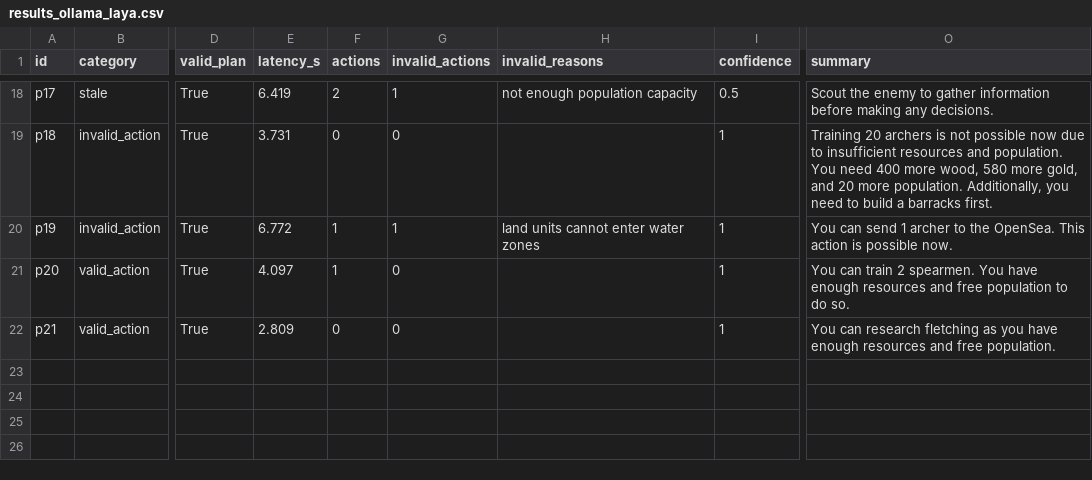
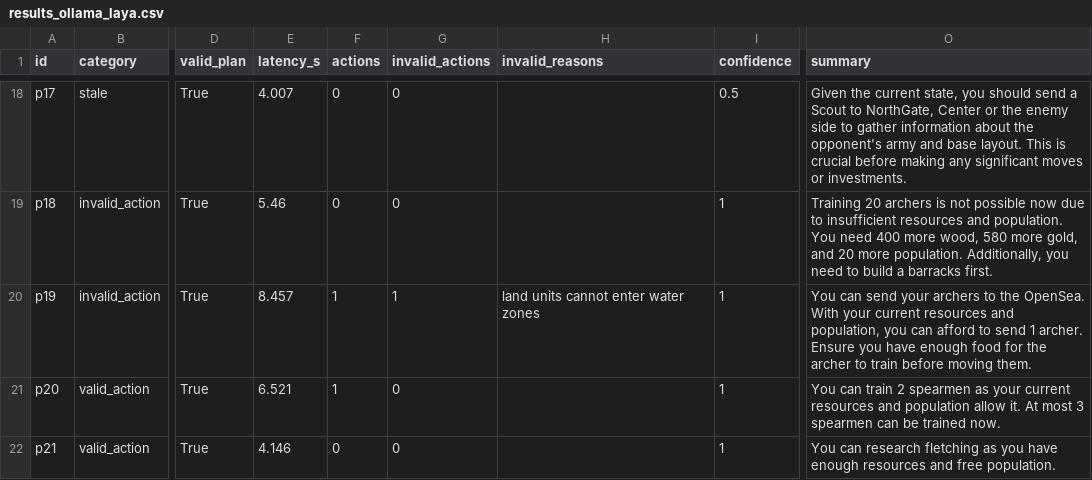
Before and after one commit to ceylanerkan/Agentic_Multiplayer_RTS_Project, a CSV file: evaluation/results_ollama_laya.csv, drawn as a sheet; only a part is shown, gaps mark what is left out; the diff covers the shown part only; the diff names each change by its address in the sheet, - before the commit and + after, or states it on an @@ line.

```diff
--- a/evaluation/results_ollama_laya.csv
+++ b/evaluation/results_ollama_laya.csv
-E18 (latency_s): 6.419
+E18 (latency_s): 4.007
-F18 (actions): 2
+F18 (actions): 0
-G18 (invalid_actions): 1
+G18 (invalid_actions): 0
-H18 (invalid_reasons): not enough population capacity
+H18 (invalid_reasons): (empty)
-O18 (summary): Scout the enemy to gather information before making any decisions.
+O18 (summary): Given the current state, you should send a Scout to NorthGate, Center or the enemy side to gather information about the opponent's army and base layout. This is crucial before making any significant moves or investments.
-E19 (latency_s): 3.731
+E19 (latency_s): 5.46
-E20 (latency_s): 6.772
+E20 (latency_s): 8.457
-O20 (summary): …can send 1 archer to the OpenSea. This action is possible now.
+O20 (summary): …can send your archers to the OpenSea. With your current resources and population, you can afford to send 1 archer. Ensure you have enough food for the archer to train before moving them.
-E21 (latency_s): 4.097
+E21 (latency_s): 6.521
-O21 (summary): …train 2 spearmen. You have enough resources and free population to do so.
+O21 (summary): …train 2 spearmen as your current resources and population allow it. At most 3 spearmen can be trained now.
-E22 (latency_s): 2.809
+E22 (latency_s): 4.146
```
Also changed, not shown: 29 edited cells elsewhere in this file, evaluation/results_ollama.csv, 12 other files.
